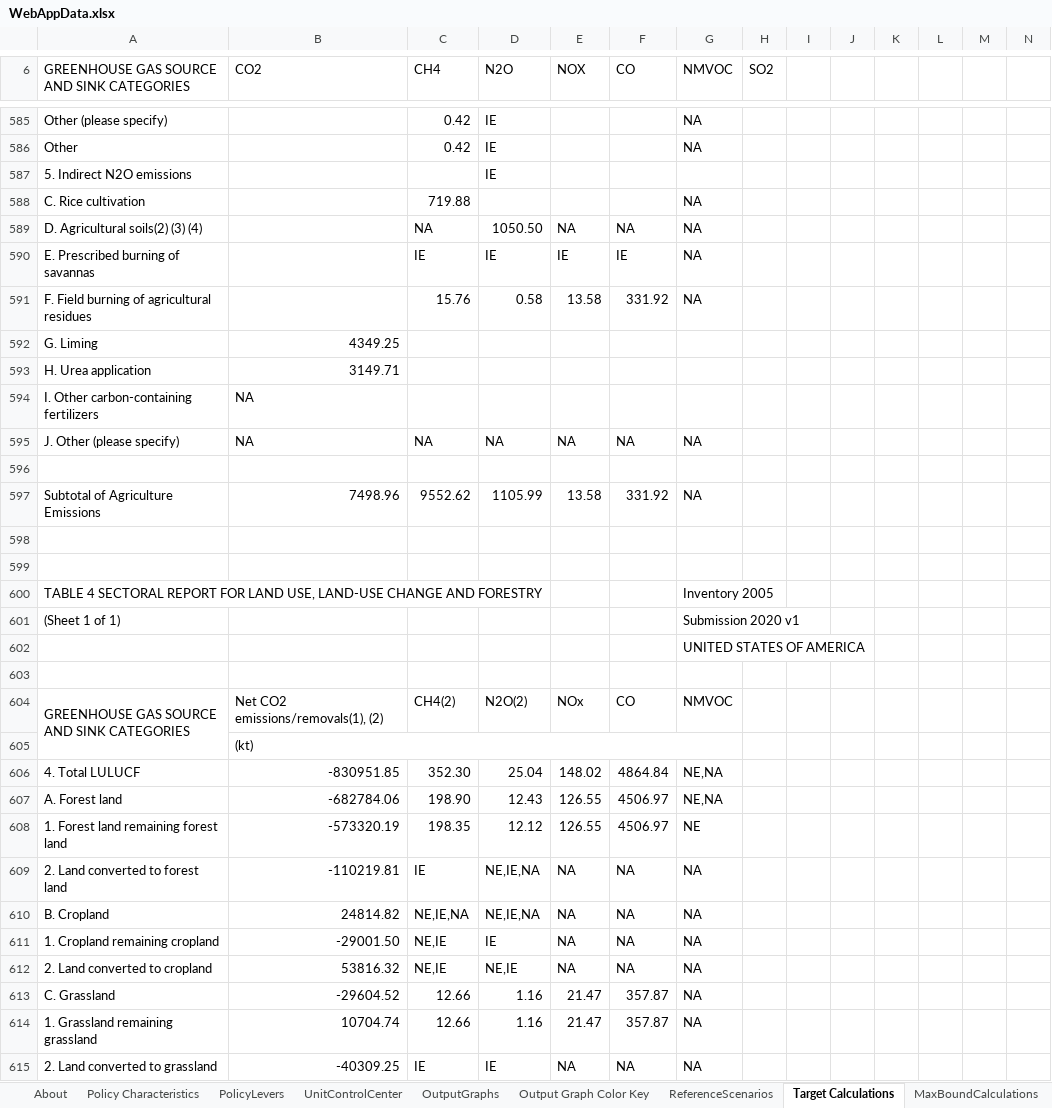
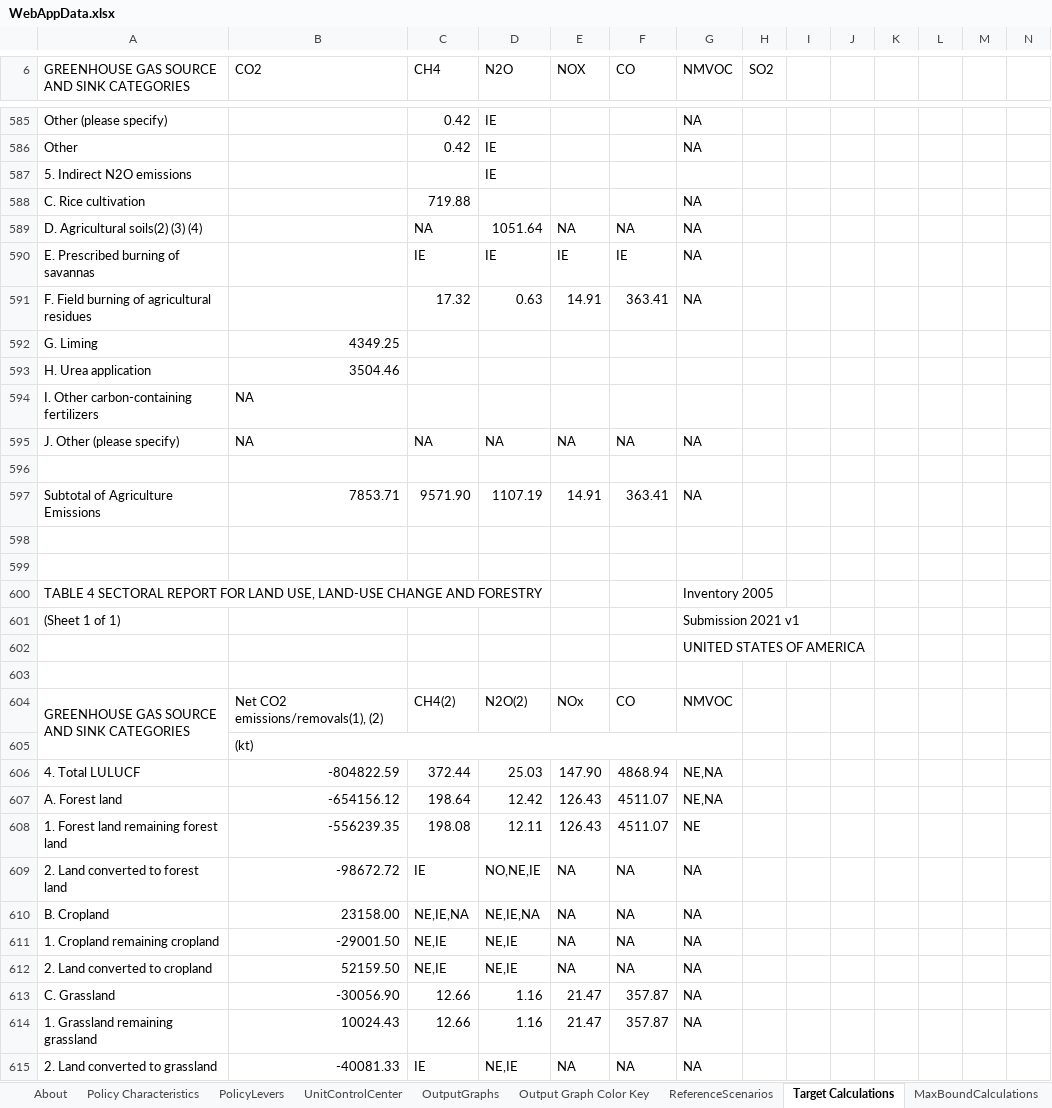
Before and after one commit to EnergyInnovation/eps-mexico, an Excel workbook: WebAppData.xlsx, sheet Target Calculations, drawn as a sheet; only a part is shown, gaps mark what is left out; values as stored, in another font and other column widths than the file's, no cell formats; removed rows and columns are numbered as before the commit, all else as after; rows hold the shown columns only; the diff covers the shown part only; the diff names each change by its address in the sheet, - before the commit and + after, or states it on an @@ line.

```diff
--- a/WebAppData.xlsx (sheet Target Calculations)
+++ b/WebAppData.xlsx (sheet Target Calculations)
-D589 (N2O): 1050.50
+D589 (N2O): 1051.64
-C591 (CH4): 15.76
+C591 (CH4): 17.32
-D591 (N2O): 0.58
+D591 (N2O): 0.63
-E591 (NOX): 13.58
+E591 (NOX): 14.91
-F591 (CO): 331.92
+F591 (CO): 363.41
-B593 (CO2): 3149.71
+B593 (CO2): 3504.46
-row 597: Subtotal of Agriculture Emissions | 7498.96 | 9552.62 | 1105.99 | 13.58 | 331.92 | NA
+row 597: Subtotal of Agriculture Emissions | 7853.71 | 9571.90 | 1107.19 | 14.91 | 363.41 | NA
-G601 (NMVOC): Submission 2020 v1
+G601 (NMVOC): Submission 2021 v1
-row 606: 4. Total LULUCF | -830951.85 | 352.30 | 25.04 | 148.02 | 4864.84 | NE,NA
-row 607: A. Forest land | -682784.06 | 198.90 | 12.43 | 126.55 | 4506.97 | NE,NA
-row 608: 1. Forest land remaining forest land | -573320.19 | 198.35 | 12.12 | 126.55 | 4506.97 | NE
+row 606: 4. Total LULUCF | -804822.59 | 372.44 | 25.03 | 147.90 | 4868.94 | NE,NA
+row 607: A. Forest land | -654156.12 | 198.64 | 12.42 | 126.43 | 4511.07 | NE,NA
+row 608: 1. Forest land remaining forest land | -556239.35 | 198.08 | 12.11 | 126.43 | 4511.07 | NE
-B609 (CO2): -110219.81
+B609 (CO2): -98672.72
-D609 (N2O): NE,IE,NA
+D609 (N2O): NO,NE,IE
-B610 (CO2): 24814.82
+B610 (CO2): 23158.00
-D611 (N2O): IE
+D611 (N2O): NE,IE
-B612 (CO2): 53816.32
+B612 (CO2): 52159.50
-B613 (CO2): -29604.52
+B613 (CO2): -30056.90
-B614 (CO2): 10704.74
+B614 (CO2): 10024.43
-B615 (CO2): -40309.25
+B615 (CO2): -40081.33
-D615 (N2O): IE
+D615 (N2O): NE,IE
```
Also changed, not shown: 5 added rows, 5 removed rows and 684 edited cells elsewhere in this sheet, sheet PolicyLevers, sheet OutputGraphs, sheet Policy Characteristics, sheet Output Graph Color Key, sheet About, sheet ReferenceScenarios, cell formats, formulas that keep their value.
